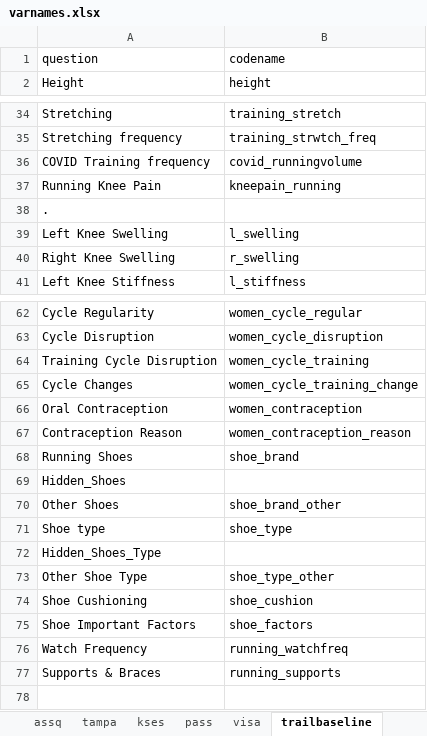
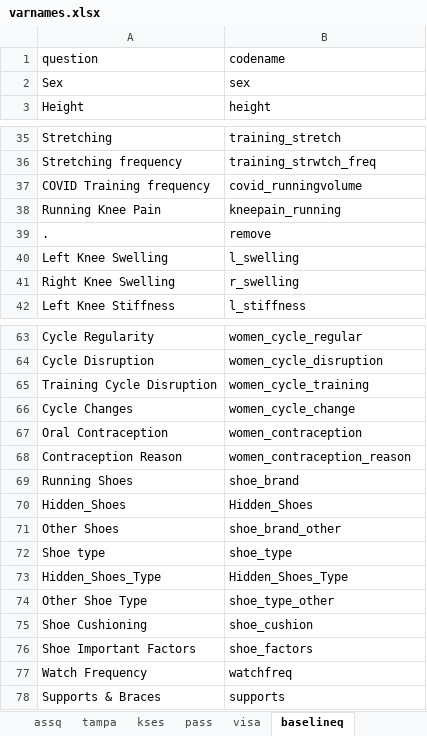
Before and after one commit to mgirdwood7/traildata, an Excel workbook: data/raw/varnames.xlsx, sheet baselineq, drawn as a sheet; only a part is shown, gaps mark what is left out; values as stored, in another font and other column widths than the file's, no borders; addresses are those after the commit; the diff names each change by its address in the sheet, - before the commit and + after, or states it on an @@ line.

```diff
--- a/data/raw/varnames.xlsx (sheet baselineq)
+++ b/data/raw/varnames.xlsx (sheet baselineq)
-sheet tab: trailbaseline
+sheet tab: baselineq
+row 2: Sex | sex
-B39 (codename): (empty)
+B39 (codename): remove
-B66 (codename): women_cycle_training_change
+B66 (codename): women_cycle_change
-B70 (codename): (empty)
+B70 (codename): Hidden_Shoes
-B73 (codename): (empty)
+B73 (codename): Hidden_Shoes_Type
-B77 (codename): running_watchfreq
+B77 (codename): watchfreq
-B78 (codename): running_supports
+B78 (codename): supports
```
Also changed, not shown: other sheet tabs, 32 other files.
